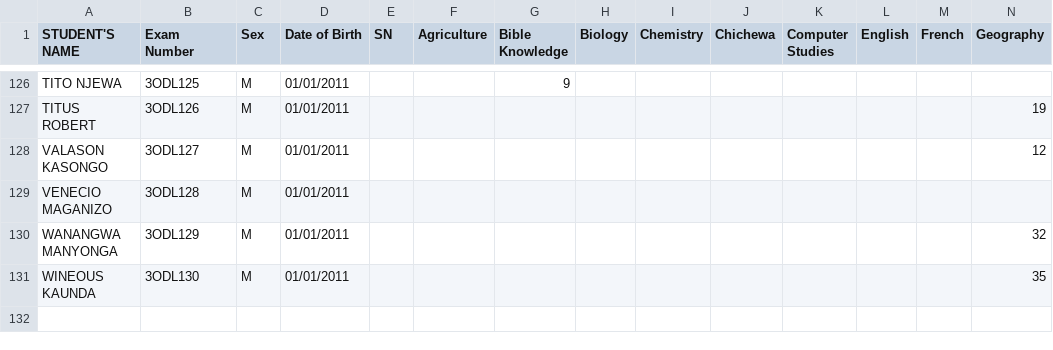
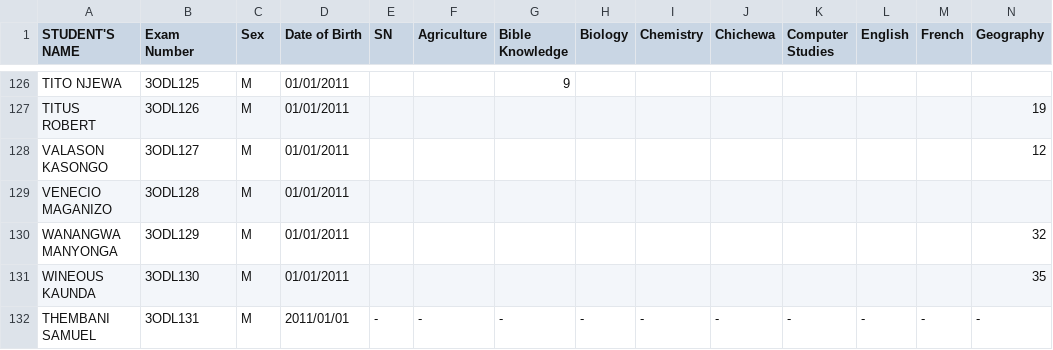
Before and after one commit to enitac/en1, a CSV file: form3.csv, drawn as a sheet; only a part is shown, gaps mark what is left out; rows hold the shown columns only; the diff names each change by its address in the sheet, - before the commit and + after, or states it on an @@ line.

Commit message:
Added student: THEMBANI SAMUEL (3ODL131) to form3

```diff
--- a/form3.csv
+++ b/form3.csv
+row 132: THEMBANI SAMUEL | 3ODL131 | M | 2011/01/01 | - | - | - | - | - | - | - | - | - | -
```
